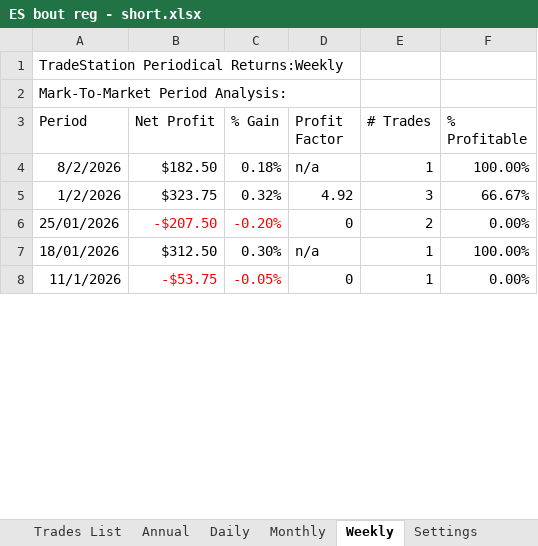
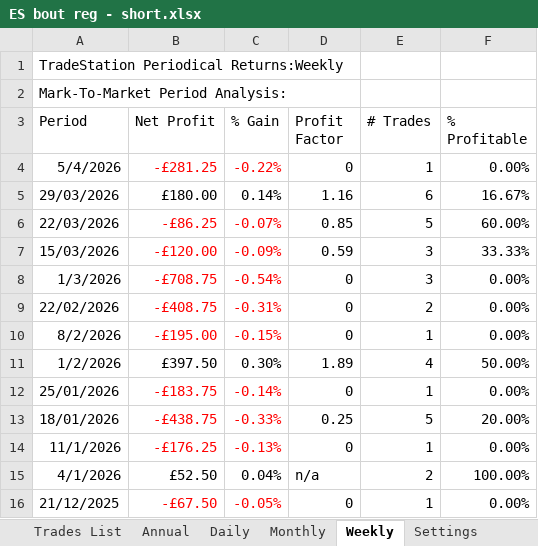
Before and after one commit to andreaviotto-star/trading-dashboard, an Excel workbook: ES bout reg - short.xlsx, sheet Weekly, drawn as a sheet; only a part is shown; values as stored, in another font and other column widths than the file's, no borders; addresses are those after the commit; the diff covers the shown part only; the diff names each change by its address in the sheet, - before the commit and + after, or states it on an @@ line.

```diff
--- a/ES bout reg - short.xlsx (sheet Weekly)
+++ b/ES bout reg - short.xlsx (sheet Weekly)
+row 4: 5/4/2026 | -£281.25 | -0.22% | 0 | 1 | 0.00%
+row 5: 29/03/2026 | £180.00 | 0.14% | 1.16 | 6 | 16.67%
+row 6: 22/03/2026 | -£86.25 | -0.07% | 0.85 | 5 | 60.00%
+row 7: 15/03/2026 | -£120.00 | -0.09% | 0.59 | 3 | 33.33%
+row 8: 1/3/2026 | -£708.75 | -0.54% | 0 | 3 | 0.00%
+row 9: 22/02/2026 | -£408.75 | -0.31% | 0 | 2 | 0.00%
-B10 (Net Profit): $182.50
+B10 (Net Profit): -£195.00
-B10:C10 text colour: black
+B10:C10 text colour: #FF0000
-C10 (% Gain): 0.18%
+C10 (% Gain): -0.15%
-D10 (Profit Factor): n/a
+D10 (Profit Factor): 0
-F10 (% Profitable): 100.00%
+F10 (% Profitable): 0.00%
-B11 (Net Profit): $323.75
+B11 (Net Profit): £397.50
-C11 (% Gain): 0.32%
+C11 (% Gain): 0.30%
-D11 (Profit Factor): 4.92
+D11 (Profit Factor): 1.89
-E11 (# Trades): 3
+E11 (# Trades): 4
-F11 (% Profitable): 66.67%
+F11 (% Profitable): 50.00%
-B12 (Net Profit): -$207.50
+B12 (Net Profit): -£183.75
-C12 (% Gain): -0.20%
+C12 (% Gain): -0.14%
-E12 (# Trades): 2
+E12 (# Trades): 1
-B13 (Net Profit): $312.50
+B13 (Net Profit): -£438.75
-B13:C13 text colour: black
+B13:C13 text colour: #FF0000
-C13 (% Gain): 0.30%
+C13 (% Gain): -0.33%
-D13 (Profit Factor): n/a
+D13 (Profit Factor): 0.25
-E13 (# Trades): 1
+E13 (# Trades): 5
-F13 (% Profitable): 100.00%
+F13 (% Profitable): 20.00%
-B14 (Net Profit): -$53.75
+B14 (Net Profit): -£176.25
-C14 (% Gain): -0.05%
+C14 (% Gain): -0.13%
+row 15: 4/1/2026 | £52.50 | 0.04% | n/a | 2 | 100.00%
+row 16: 21/12/2025 | -£67.50 | -0.05% | 0 | 1 | 0.00%
```
Also changed, not shown: 50 added rows, 58 removed rows, 59 edited cells and cell formats elsewhere in this sheet, sheet Trades List, sheet Daily, sheet Monthly, sheet Performance Summary, sheet Trade Analysis, sheet Annual, 1 more sheet.
